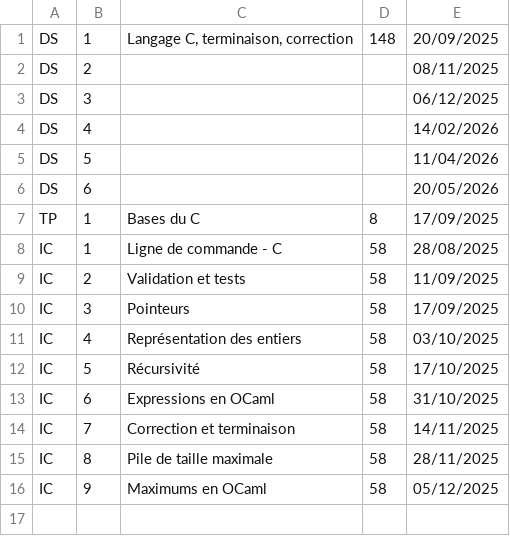
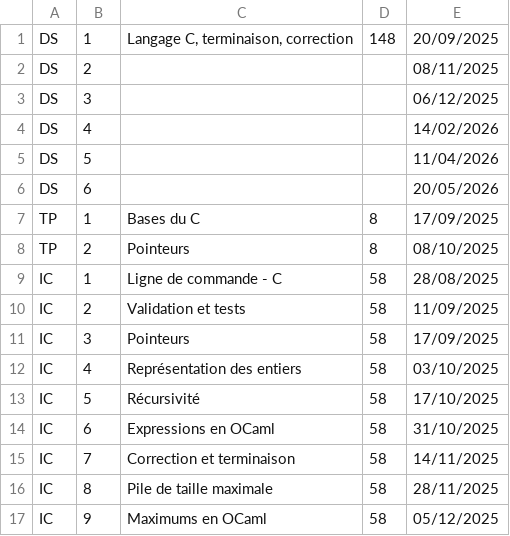
Before and after one commit to fabricenativel/cpge-info, a CSV file: evalmp2i.csv, drawn as a sheet.

```diff
--- a/evalmp2i.csv
+++ b/evalmp2i.csv
@@ -7,2 +7,3 @@ DS;6;;;20/05/2026
 TP;1;Bases du C;8;17/09/2025
+TP;2;Pointeurs;8;08/10/2025
 IC;1;Ligne de commande - C;58;28/08/2025
```
Also changed, not shown: 11 other files.
